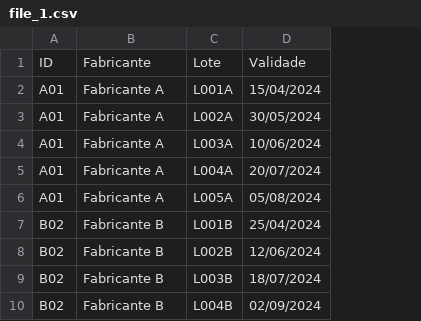
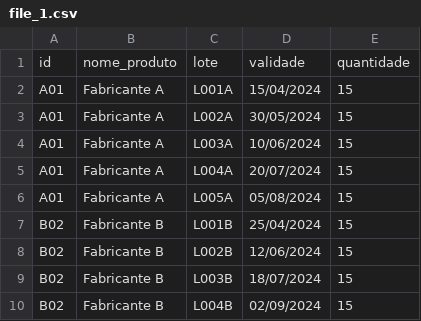
Before and after one commit to ricard-santander-coders-2023/projeto-choperia, a CSV file: arquivos/file_1.csv, drawn as a sheet; only a part is shown; removed rows and columns are numbered as before the commit, all else as after; the diff names each change by its address in the sheet, - before the commit and + after, or states it on an @@ line.

```diff
--- a/arquivos/file_1.csv
+++ b/arquivos/file_1.csv
+column E, rows 2-10: all 15
-row 1: ID | Fabricante | Lote | Validade
+row 1: id | nome_produto | lote | validade | quantidade
```
Also changed, not shown: 5 other files.
